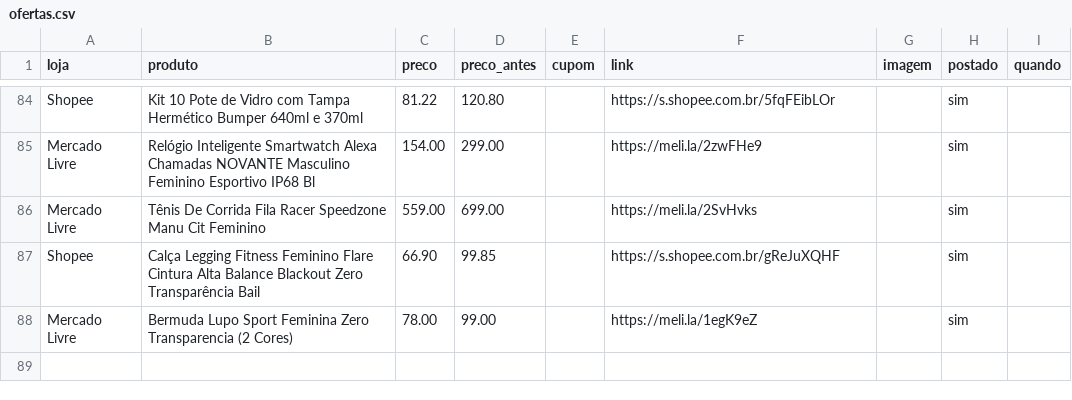
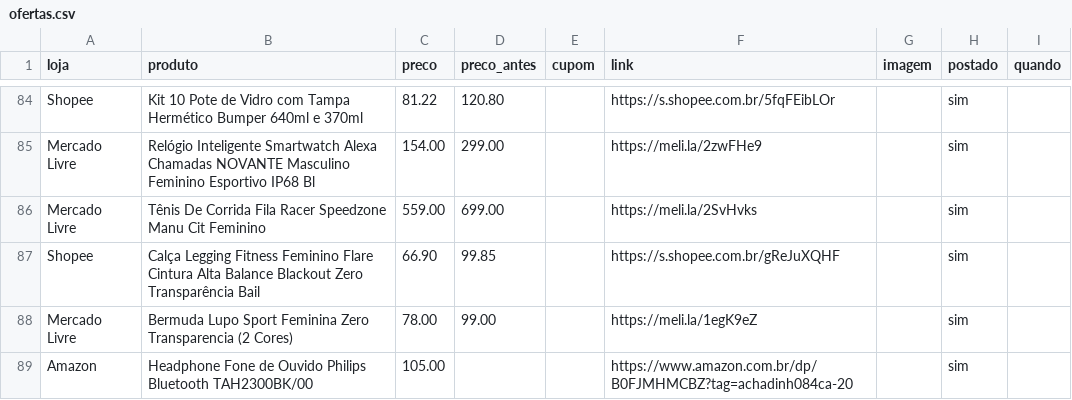
Before and after one commit to achadosindy-web/achadinhosbot, a CSV file: ofertas.csv, drawn as a sheet; only a part is shown, gaps mark what is left out.

```diff
--- a/ofertas.csv
+++ b/ofertas.csv
@@ -88 +88,2 @@ Shopee,Calça Legging Fitness Feminino Flare Cintura Alta Balance Blackout Zero
 Mercado Livre,Bermuda Lupo Sport Feminina Zero Transparencia (2 Cores),78.00,99.00,,https://meli.la/1egK9eZ,,sim,
+Amazon,Headphone Fone de Ouvido Philips Bluetooth TAH2300BK/00,105.00,,,https://www.amazon.com.br/dp/B0FJMHMCBZ?tag=achadinh084ca-20,,sim,
```
Also changed, not shown: 2 other files.
